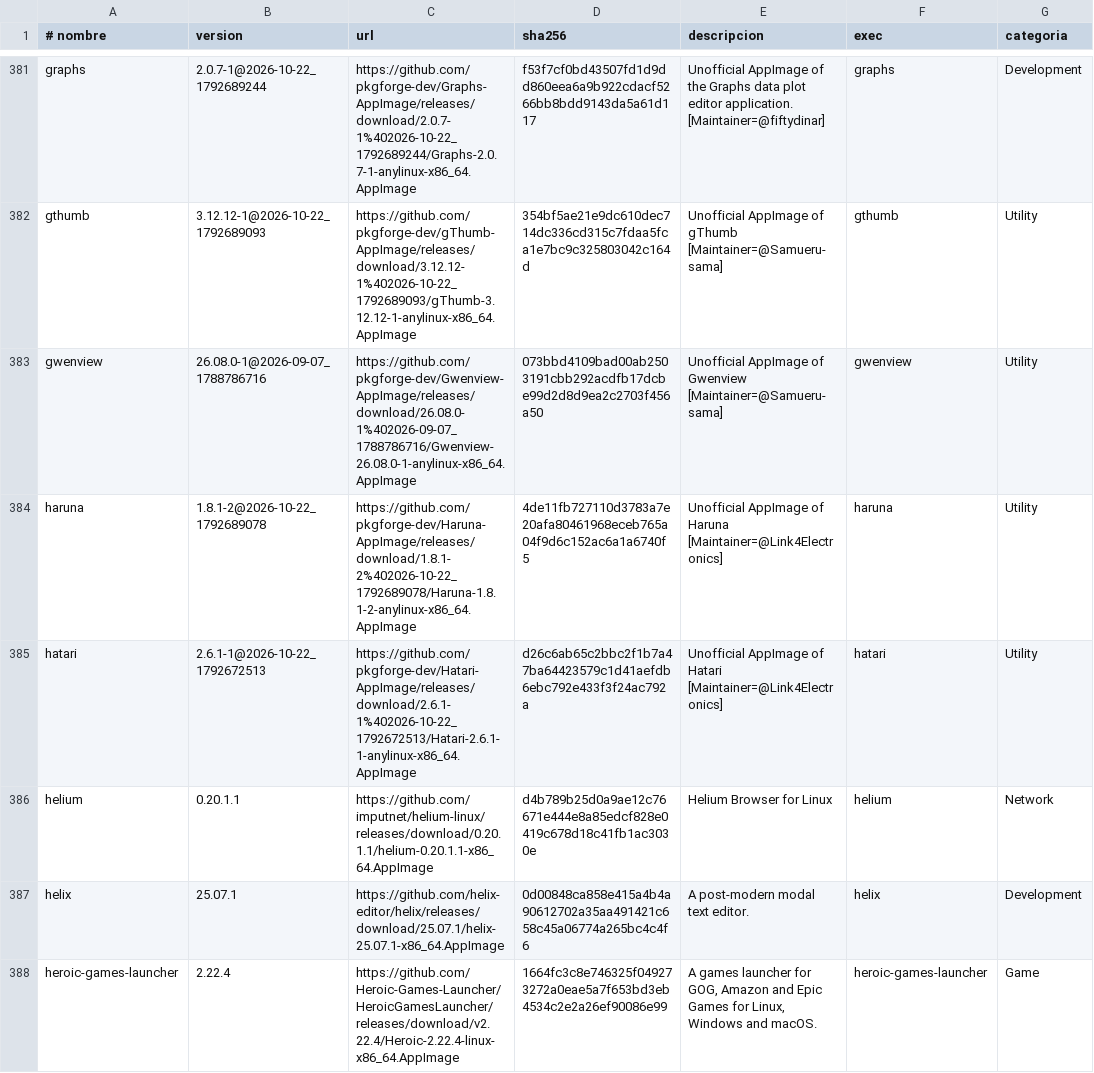
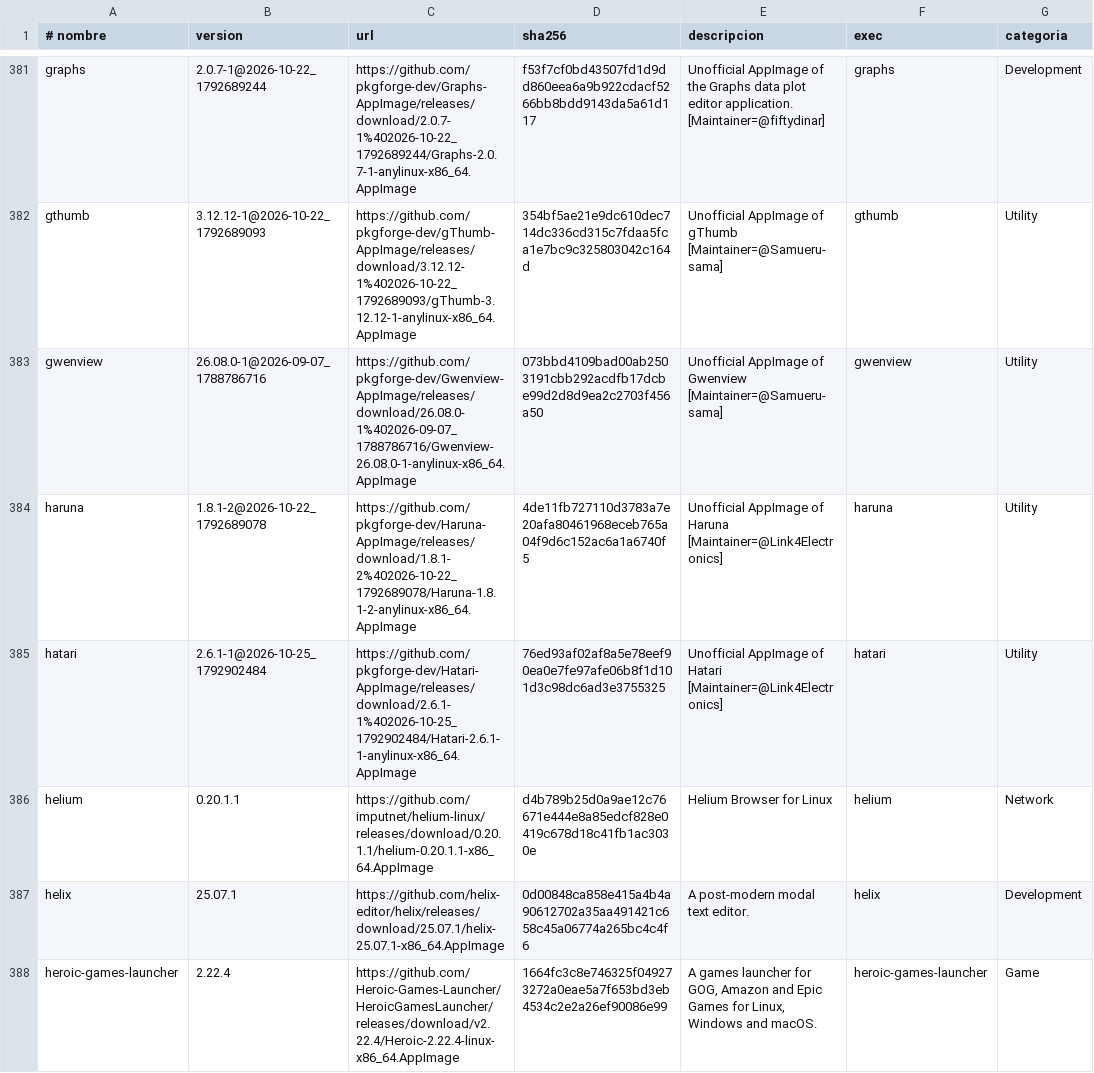
Before and after one commit to rockman6554/Belka, a TSV file: packages.tsv, drawn as a sheet; only a part is shown, gaps mark what is left out; the diff covers the shown part only; the diff names each change by its address in the sheet, - before the commit and + after, or states it on an @@ line.

```diff
--- a/packages.tsv
+++ b/packages.tsv
-B385 (version): 2.6.1-1@2026-10-22_1792672513
+B385 (version): 2.6.1-1@2026-10-25_1792902484
-C385 (url): https://github.com/pkgforge-dev/Hatari-AppImage/releases/download/2.6.1-1%402026-10-22_1792672513/Hatari-2.6.1-1-anylinux-x86_64.AppImage
+C385 (url): https://github.com/pkgforge-dev/Hatari-AppImage/releases/download/2.6.1-1%402026-10-25_1792902484/Hatari-2.6.1-1-anylinux-x86_64.AppImage
-D385 (sha256): d26c6ab65c2bbc2f1b7a47ba64423579c1d41aefdb6ebc792e433f3f24ac792a
+D385 (sha256): 76ed93af02af8a5e78eef90ea0e7fe97afe06b8f1d101d3c98dc6ad3e3755325
```
Also changed, not shown: 78 edited cells elsewhere in this file.
